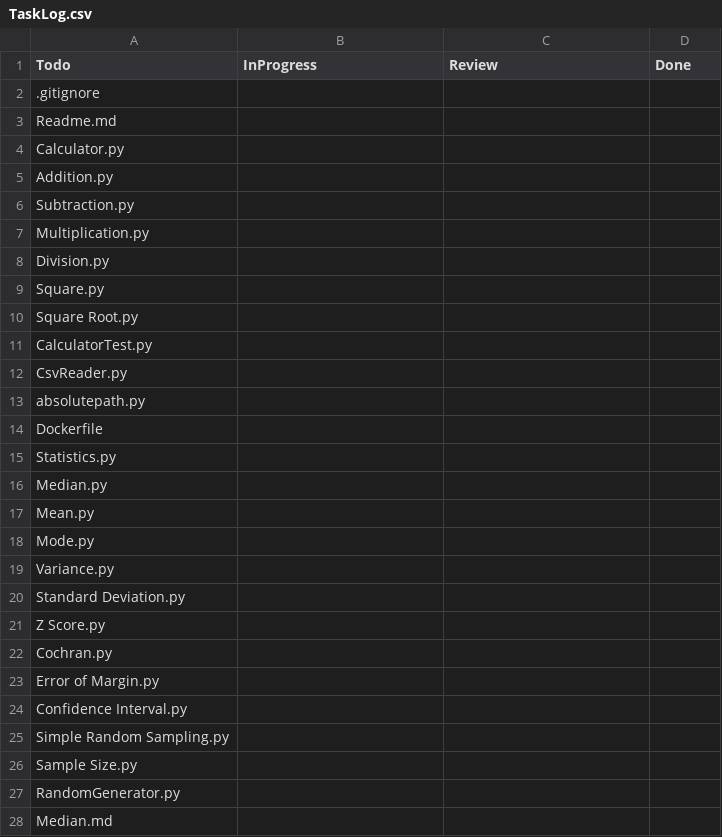
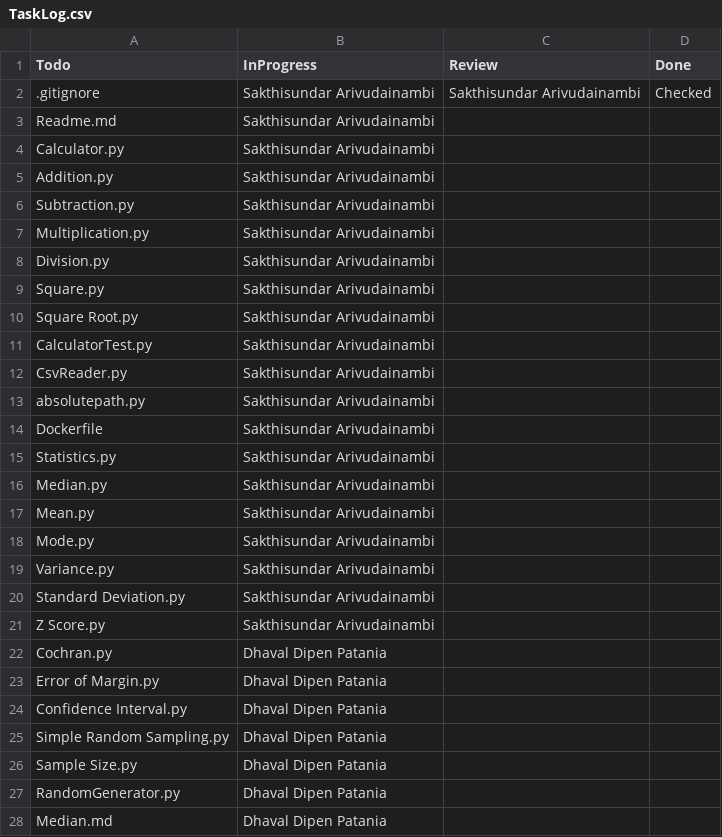
Before and after one commit to Sakthi0722/StatsCalculator, a CSV file: TaskLog.csv, drawn as a sheet; only a part is shown; the diff covers the shown part only.

Commit message:
Task: Updated Todo list

```diff
--- a/TaskLog.csv
+++ b/TaskLog.csv
@@ -1,28 +1,28 @@
 Todo,InProgress,Review,Done
-.gitignore,,,
-Readme.md,,,
-Calculator.py,,,
-Addition.py,,,
-Subtraction.py,,,
-Multiplication.py,,,
-Division.py,,,
-Square.py,,,
-Square Root.py,,,
-CalculatorTest.py,,,
-CsvReader.py,,,
-absolutepath.py,,,
-Dockerfile,,,
-Statistics.py,,,
-Median.py,,,
-Mean.py,,,
-Mode.py,,,
-Variance.py,,,
-Standard Deviation.py,,,
-Z Score.py,,,
-Cochran.py,,,
-Error of Margin.py,,,
-Confidence Interval.py,,,
-Simple Random Sampling.py,,,
-Sample Size.py,,,
-RandomGenerator.py,,,
-Median.md,,,
+.gitignore,Sakthisundar Arivudainambi,Sakthisundar Arivudainambi,Checked
+Readme.md,Sakthisundar Arivudainambi,,
+Calculator.py,Sakthisundar Arivudainambi,,
+Addition.py,Sakthisundar Arivudainambi,,
+Subtraction.py,Sakthisundar Arivudainambi,,
+Multiplication.py,Sakthisundar Arivudainambi,,
+Division.py,Sakthisundar Arivudainambi,,
+Square.py,Sakthisundar Arivudainambi,,
+Square Root.py,Sakthisundar Arivudainambi,,
+CalculatorTest.py,Sakthisundar Arivudainambi,,
+CsvReader.py,Sakthisundar Arivudainambi,,
+absolutepath.py,Sakthisundar Arivudainambi,,
+Dockerfile,Sakthisundar Arivudainambi,,
+Statistics.py,Sakthisundar Arivudainambi,,
+Median.py,Sakthisundar Arivudainambi,,
+Mean.py,Sakthisundar Arivudainambi,,
+Mode.py,Sakthisundar Arivudainambi,,
+Variance.py,Sakthisundar Arivudainambi,,
+Standard Deviation.py,Sakthisundar Arivudainambi,,
+Z Score.py,Sakthisundar Arivudainambi,,
+Cochran.py,Dhaval Dipen Patania,,
+Error of Margin.py,Dhaval Dipen Patania,,
+Confidence Interval.py,Dhaval Dipen Patania,,
+Simple Random Sampling.py,Dhaval Dipen Patania,,
+Sample Size.py,Dhaval Dipen Patania,,
+RandomGenerator.py,Dhaval Dipen Patania,,
+Median.md,Dhaval Dipen Patania,,
```
Also changed, not shown: 14 edited cells elsewhere in this file.
